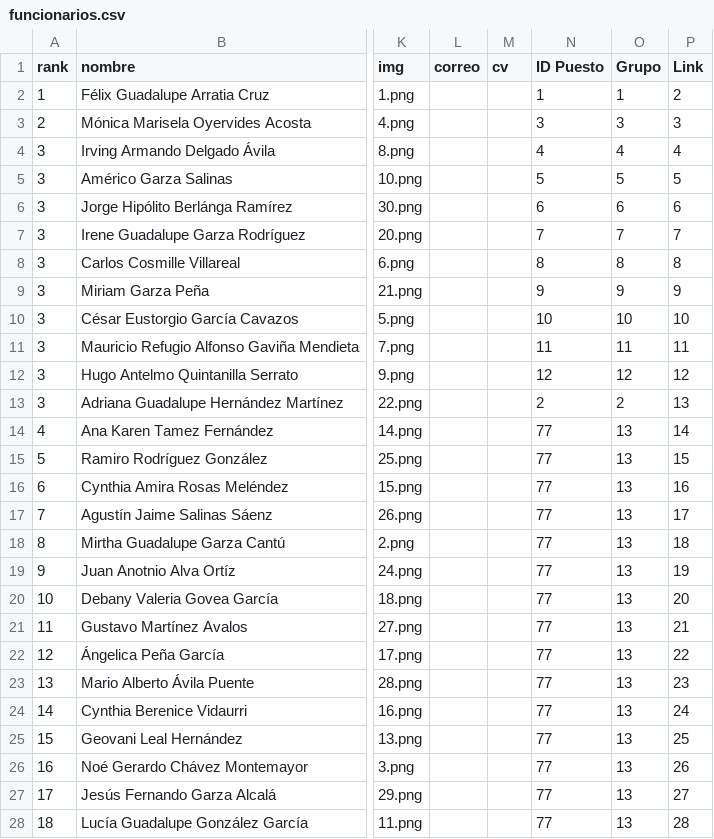
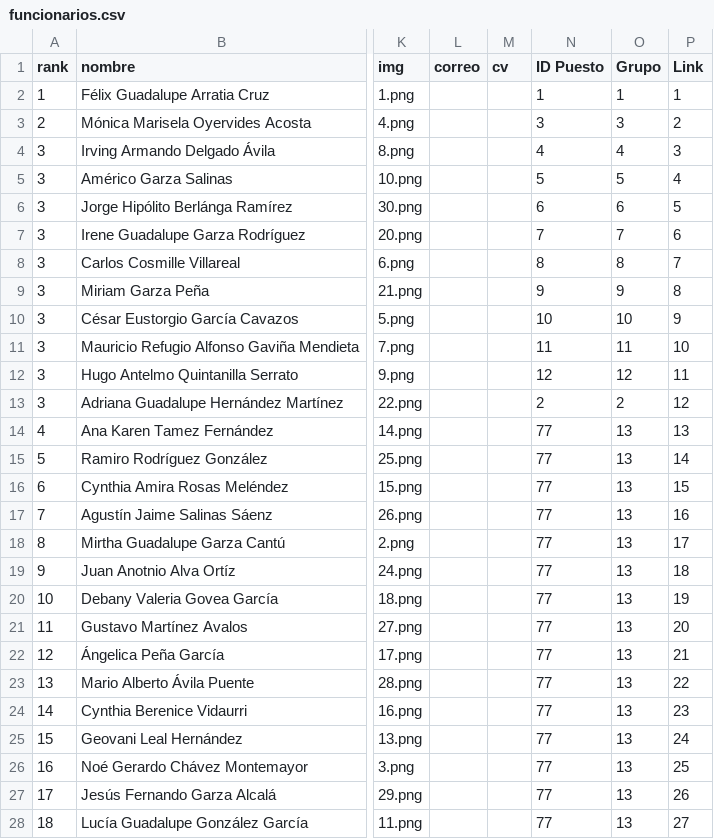
Before and after one commit to velverconsulting/soyjuarense-public, a CSV file: funcionarios.csv, drawn as a sheet; only a part is shown, gaps mark what is left out; the diff covers the shown part only; the diff names each change by its address in the sheet, - before the commit and + after, or states it on an @@ line.

Commit message:
Updated file with CSV data from Google Sheets on 2024-11-15T17:05:14.797Z

```diff
--- a/funcionarios.csv
+++ b/funcionarios.csv
-P2 (Link): 2
+P2 (Link): 1
-P3 (Link): 3
+P3 (Link): 2
-P4 (Link): 4
+P4 (Link): 3
-P5 (Link): 5
+P5 (Link): 4
-P6 (Link): 6
+P6 (Link): 5
-P7 (Link): 7
+P7 (Link): 6
-P8 (Link): 8
+P8 (Link): 7
-P9 (Link): 9
+P9 (Link): 8
-P10 (Link): 10
+P10 (Link): 9
-P11 (Link): 11
+P11 (Link): 10
-P12 (Link): 12
+P12 (Link): 11
-P13 (Link): 13
+P13 (Link): 12
-P14 (Link): 14
+P14 (Link): 13
-P15 (Link): 15
+P15 (Link): 14
-P16 (Link): 16
+P16 (Link): 15
-P17 (Link): 17
+P17 (Link): 16
-P18 (Link): 18
+P18 (Link): 17
-P19 (Link): 19
+P19 (Link): 18
-P20 (Link): 20
+P20 (Link): 19
-P21 (Link): 21
+P21 (Link): 20
-P22 (Link): 22
+P22 (Link): 21
-P23 (Link): 23
+P23 (Link): 22
-P24 (Link): 24
+P24 (Link): 23
-P25 (Link): 25
+P25 (Link): 24
-P26 (Link): 26
+P26 (Link): 25
-P27 (Link): 27
+P27 (Link): 26
-P28 (Link): 28
+P28 (Link): 27
```
Also changed, not shown: 92 edited cells elsewhere in this file.
